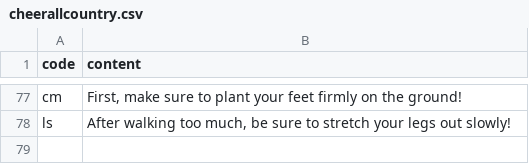
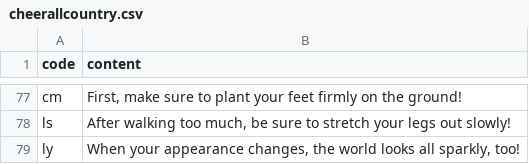
Before and after one commit to htvoffcial/htvoffcial, a CSV file: .github/content/cheerallcountry.csv, drawn as a sheet; only a part is shown, gaps mark what is left out.

```diff
--- a/.github/content/cheerallcountry.csv
+++ b/.github/content/cheerallcountry.csv
@@ -78 +78,2 @@ cm,"First, make sure to plant your feet firmly on the ground!"
 ls,"After walking too much, be sure to stretch your legs out slowly!"
+ly,"When your appearance changes, the world looks all sparkly, too!"
```
